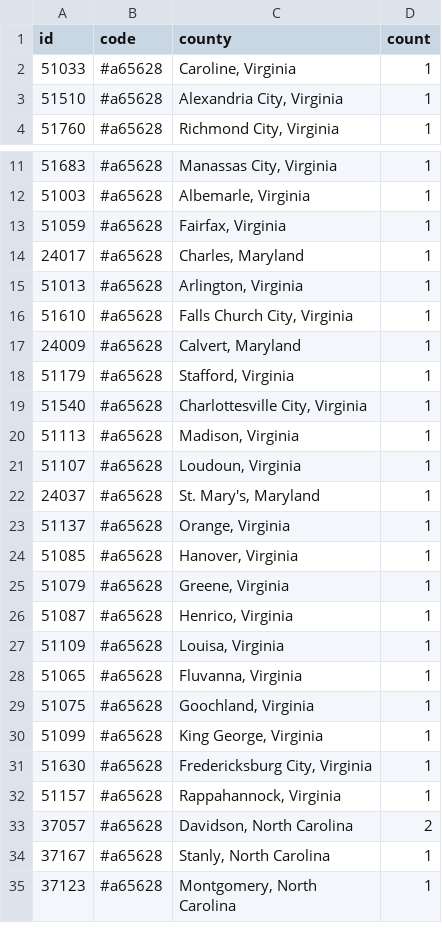
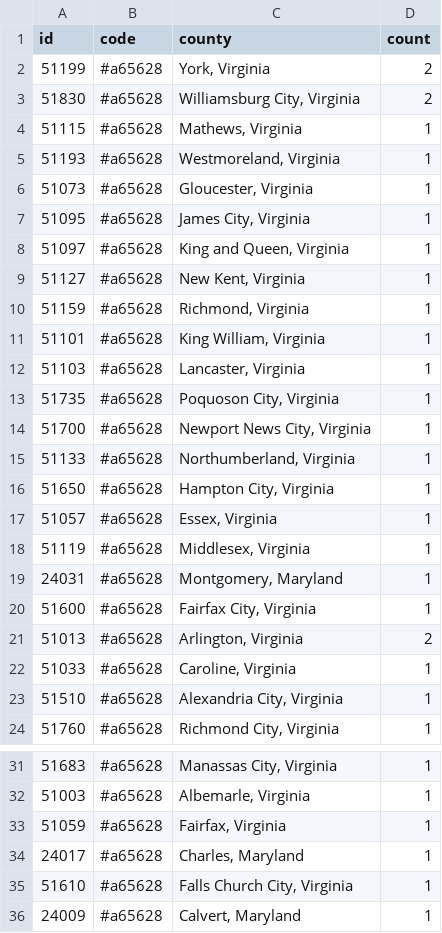
Before and after one commit to KevinMc/caching-progress, a TSV file: caching.tsv, drawn as a sheet; only a part is shown, gaps mark what is left out; the shorter side is filled out with more unchanged rows; removed rows and columns are numbered as before the commit, all else as after; the diff covers the shown part only; the diff names each change by its address in the sheet, - before the commit and + after, or states it on an @@ line.

Commit message:
Updates to caching.tsv

```diff
--- a/caching.tsv
+++ b/caching.tsv
+row 2: 51199 | #a65628 | York, Virginia | 2
+row 3: 51830 | #a65628 | Williamsburg City, Virginia | 2
+row 4: 51115 | #a65628 | Mathews, Virginia | 1
+row 5: 51193 | #a65628 | Westmoreland, Virginia | 1
+row 6: 51073 | #a65628 | Gloucester, Virginia | 1
+row 7: 51095 | #a65628 | James City, Virginia | 1
+row 8: 51097 | #a65628 | King and Queen, Virginia | 1
+row 9: 51127 | #a65628 | New Kent, Virginia | 1
+row 10: 51159 | #a65628 | Richmond, Virginia | 1
+row 11: 51101 | #a65628 | King William, Virginia | 1
+row 12: 51103 | #a65628 | Lancaster, Virginia | 1
+row 13: 51735 | #a65628 | Poquoson City, Virginia | 1
+row 14: 51700 | #a65628 | Newport News City, Virginia | 1
+row 15: 51133 | #a65628 | Northumberland, Virginia | 1
+row 16: 51650 | #a65628 | Hampton City, Virginia | 1
+row 17: 51057 | #a65628 | Essex, Virginia | 1
+row 18: 51119 | #a65628 | Middlesex, Virginia | 1
+row 19: 24031 | #a65628 | Montgomery, Maryland | 1
+row 20: 51600 | #a65628 | Fairfax City, Virginia | 1
+row 21: 51013 | #a65628 | Arlington, Virginia | 2
-row 15: 51013 | #a65628 | Arlington, Virginia | 1
```
Also changed, not shown: 1 edited cell elsewhere in this file.
